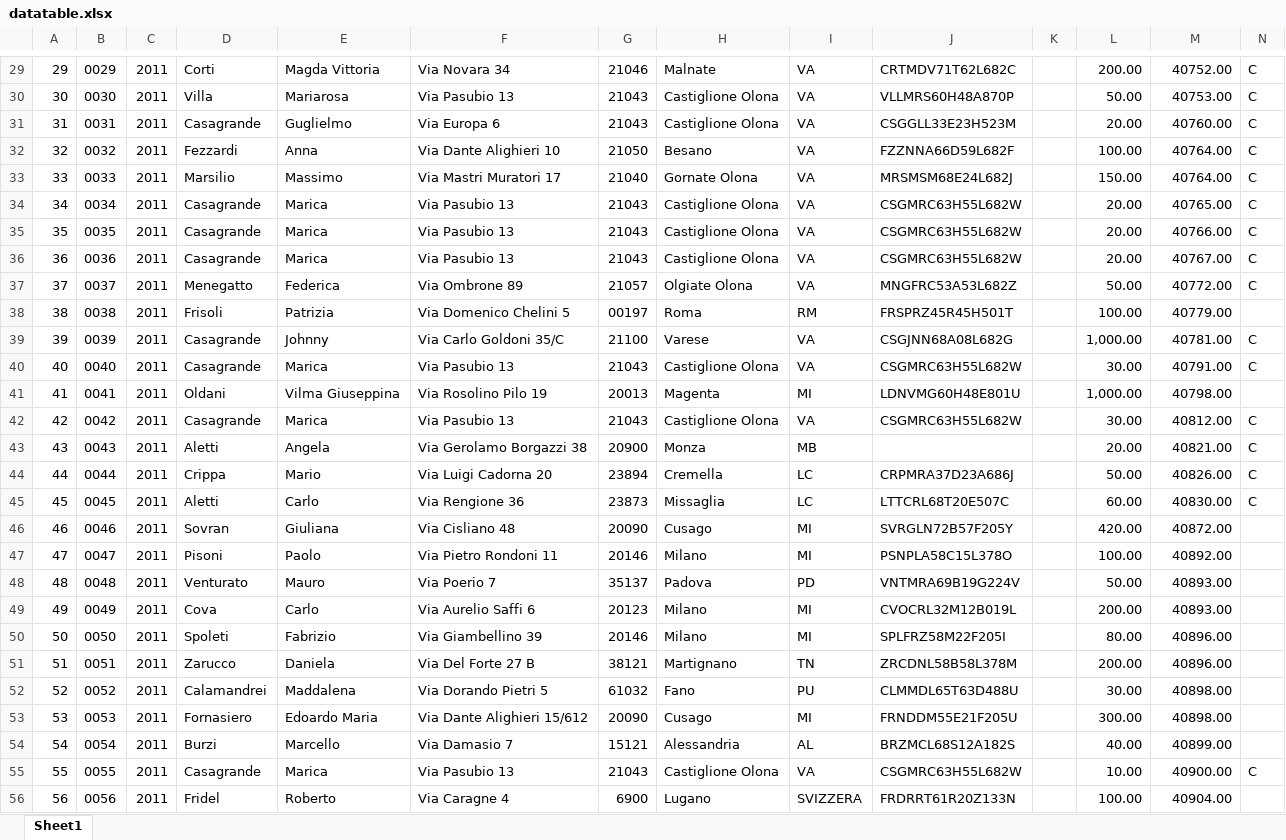
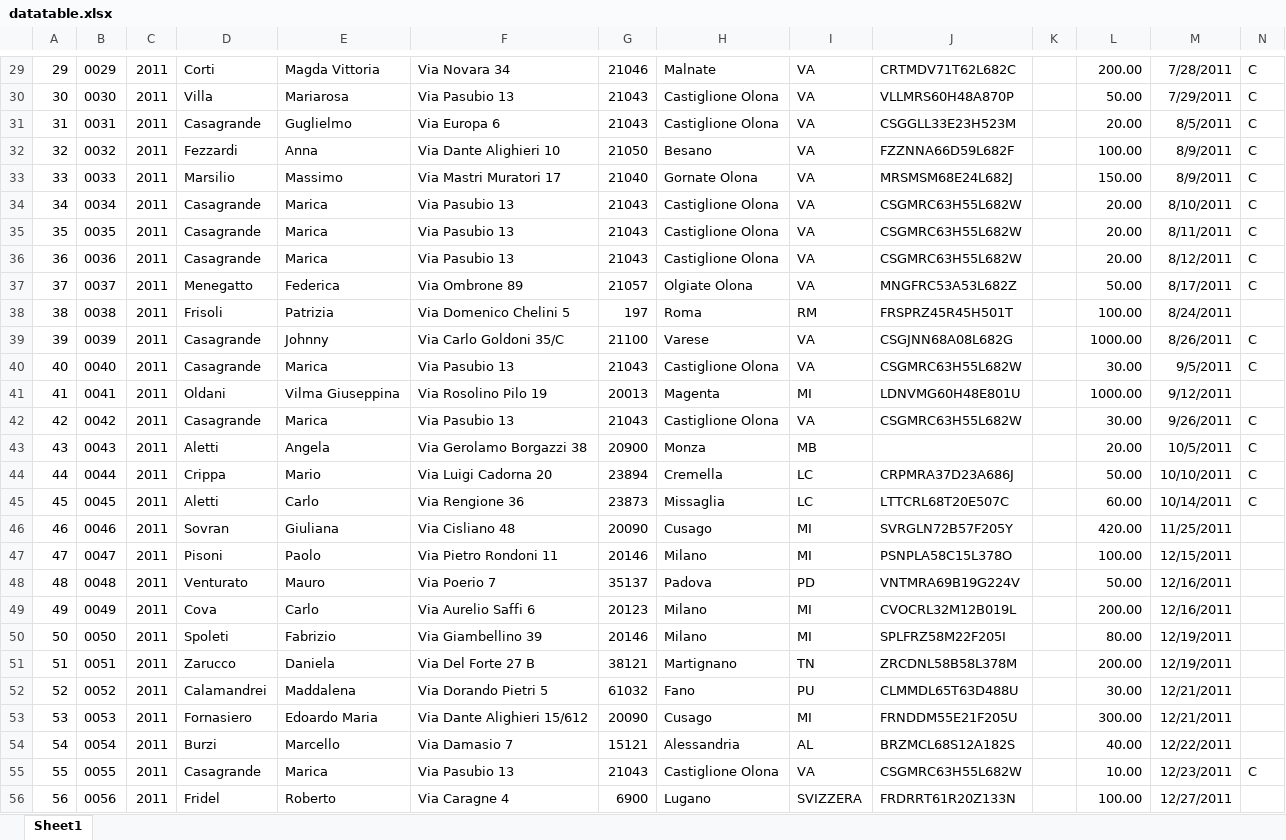
Before and after one commit to stefmorp/DDDTools, an Excel workbook: DDDTools/DDDTools/data/datatable.xlsx, sheet Sheet1, drawn as a sheet; only a part is shown, gaps mark what is left out; values as stored, in another font and other column widths than the file's, no borders; the diff covers the shown part only; the diff names each change by its address in the sheet, - before the commit and + after, or states it on an @@ line.

```diff
--- a/DDDTools/DDDTools/data/datatable.xlsx (sheet Sheet1)
+++ b/DDDTools/DDDTools/data/datatable.xlsx (sheet Sheet1)
-M29: 40752.00
+M29: 7/28/2011
-M30: 40753.00
+M30: 7/29/2011
-M31: 40760.00
+M31: 8/5/2011
-M32:M33: 40764.00
+M32:M33: 8/9/2011
-M34: 40765.00
+M34: 8/10/2011
-M35: 40766.00
+M35: 8/11/2011
-M36: 40767.00
+M36: 8/12/2011
-M37: 40772.00
+M37: 8/17/2011
-G38: 00197
+G38: 197
-M38: 40779.00
+M38: 8/24/2011
-L39: 1,000.00
+L39: 1000.00
-M39: 40781.00
+M39: 8/26/2011
-M40: 40791.00
+M40: 9/5/2011
-L41: 1,000.00
+L41: 1000.00
-M41: 40798.00
+M41: 9/12/2011
-M42: 40812.00
+M42: 9/26/2011
-M43: 40821.00
+M43: 10/5/2011
-M44: 40826.00
+M44: 10/10/2011
-M45: 40830.00
+M45: 10/14/2011
-M46: 40872.00
+M46: 11/25/2011
-M47: 40892.00
+M47: 12/15/2011
-M48:M49: 40893.00
+M48:M49: 12/16/2011
-M50:M51: 40896.00
+M50:M51: 12/19/2011
-M52:M53: 40898.00
+M52:M53: 12/21/2011
-M54: 40899.00
+M54: 12/22/2011
-M55: 40900.00
+M55: 12/23/2011
-M56: 40904.00
+M56: 12/27/2011
```
Also changed, not shown: 620 edited cells elsewhere in this sheet, 2 other files.
